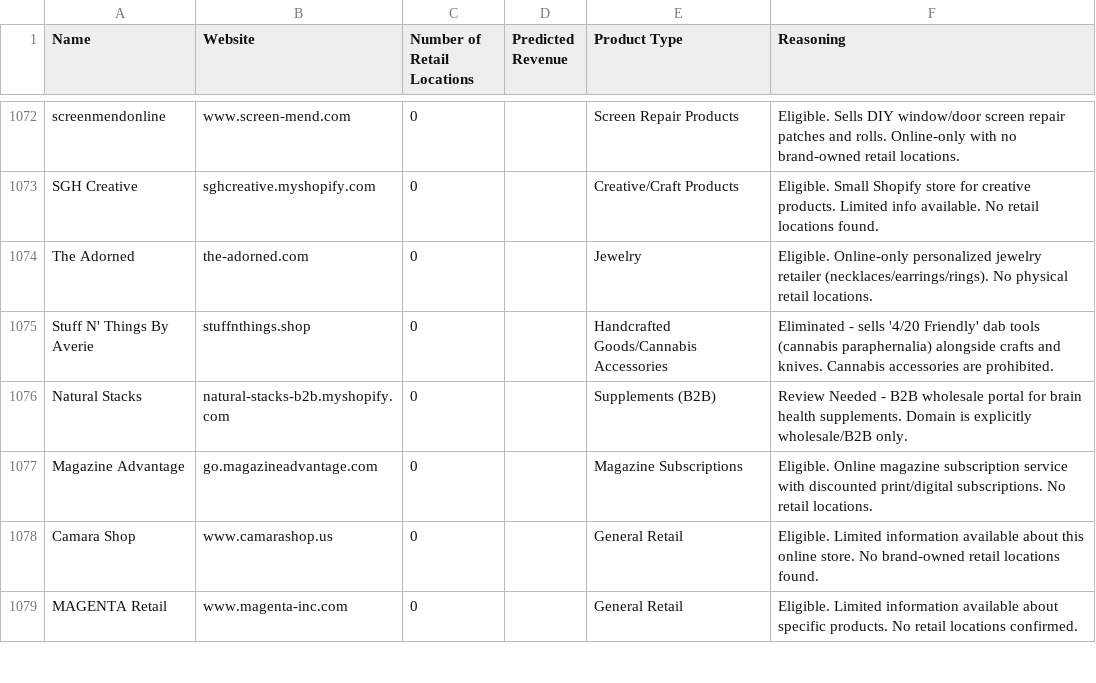
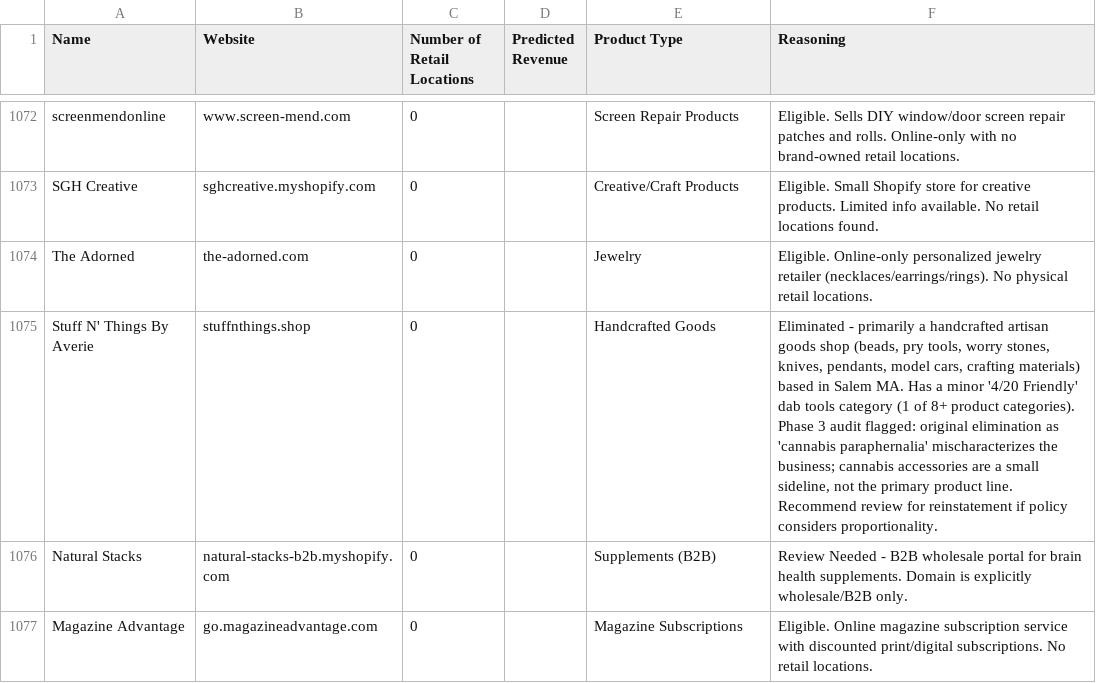
Before and after one commit to johnadams-1744/retail-scraping-v5, a CSV file: retail_location_validation_results.csv, drawn as a sheet; only a part is shown, gaps mark what is left out; the shorter side is filled out with more unchanged rows.

```diff
--- a/retail_location_validation_results.csv
+++ b/retail_location_validation_results.csv
@@ -1074,3 +1074,3 @@ SGH Creative,sghcreative.myshopify.com,0,,Creative/Craft Products,Eligible. Smal
 The Adorned,the-adorned.com,0,,Jewelry,Eligible. Online-only personalized jewelry retailer (necklaces/earrings/rings). No physical retail locations.
-Stuff N' Things By Averie,stuffnthings.shop,0,,Handcrafted Goods/Cannabis Accessories,Eliminated - sells '4/20 Friendly' dab tools (cannabis paraphernalia) alongside crafts and knives. Cannabis accessories are prohibited.
+Stuff N' Things By Averie,stuffnthings.shop,0,,Handcrafted Goods,"Eliminated - primarily a handcrafted artisan goods shop (beads, pry tools, worry stones, knives, pendants, model cars, crafting materials) based in Salem MA. Has a minor '4/20 Friendly' dab tools category (1 of 8+ product categories). Phase 3 audit flagged: original elimination as 'cannabis paraphernalia' mischaracterizes the business; cannabis accessories are a small sideline, not the primary product line. Recommend review for reinstatement if policy considers proportionality."
 Natural Stacks,natural-stacks-b2b.myshopify.com,0,,Supplements (B2B),Review Needed - B2B wholesale portal for brain health supplements. Domain is explicitly wholesale/B2B only.
```
Also changed, not shown: 1 other file.
